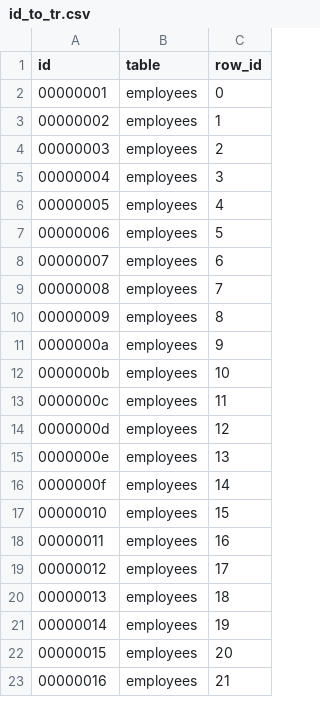
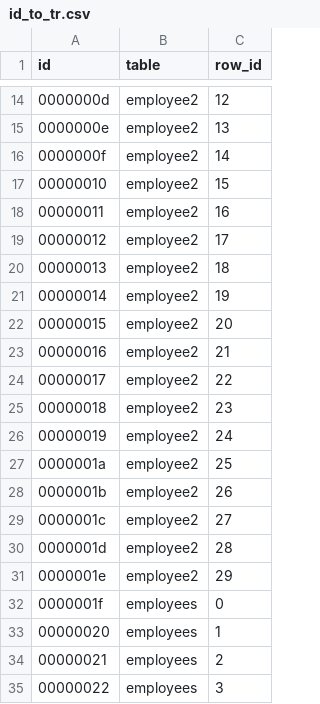
Before and after one commit to Wandererre/odxt-or-backend, a CSV file: rdbms_test/id_to_tr.csv, drawn as a sheet; only a part is shown, gaps mark what is left out; the shorter side is filled out with more unchanged rows; addresses are those after the commit; the diff covers the shown part only; the diff names each change by its address in the sheet, - before the commit and + after, or states it on an @@ line.

```diff
--- a/rdbms_test/id_to_tr.csv
+++ b/rdbms_test/id_to_tr.csv
+row 14: 0000000d | employee2 | 12
+row 15: 0000000e | employee2 | 13
+row 16: 0000000f | employee2 | 14
+row 17: 00000010 | employee2 | 15
+row 18: 00000011 | employee2 | 16
+row 19: 00000012 | employee2 | 17
+row 20: 00000013 | employee2 | 18
+row 21: 00000014 | employee2 | 19
+row 22: 00000015 | employee2 | 20
+row 23: 00000016 | employee2 | 21
+row 24: 00000017 | employee2 | 22
+row 25: 00000018 | employee2 | 23
+row 26: 00000019 | employee2 | 24
+row 27: 0000001a | employee2 | 25
+row 28: 0000001b | employee2 | 26
+row 29: 0000001c | employee2 | 27
+row 30: 0000001d | employee2 | 28
+row 31: 0000001e | employee2 | 29
@@ column A (id) renumbered from row 32 down @@
```
Also changed, not shown: 12 added rows elsewhere in this file, rdbms_test/id_to_tcv.csv, rdbms_test/inverted_index.csv, 20 other files.
